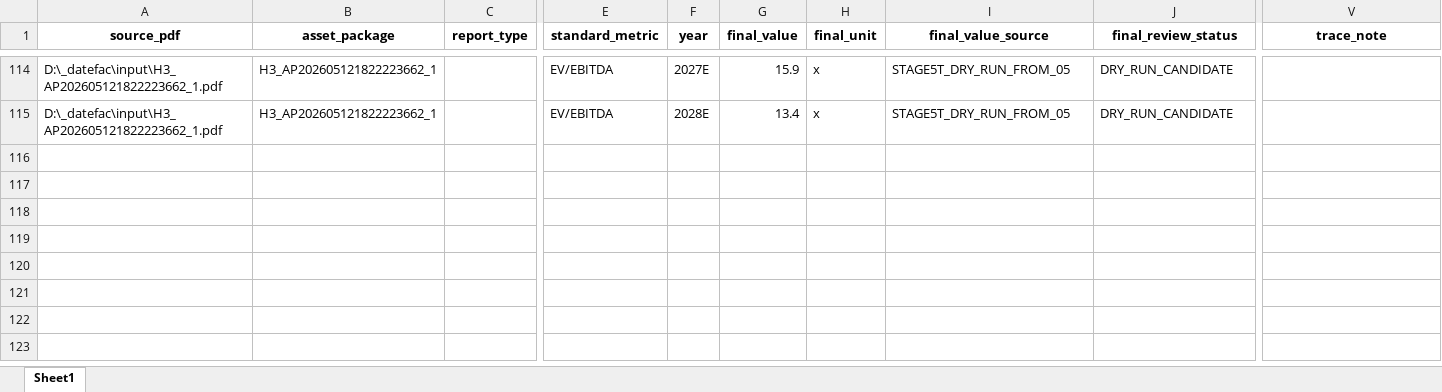
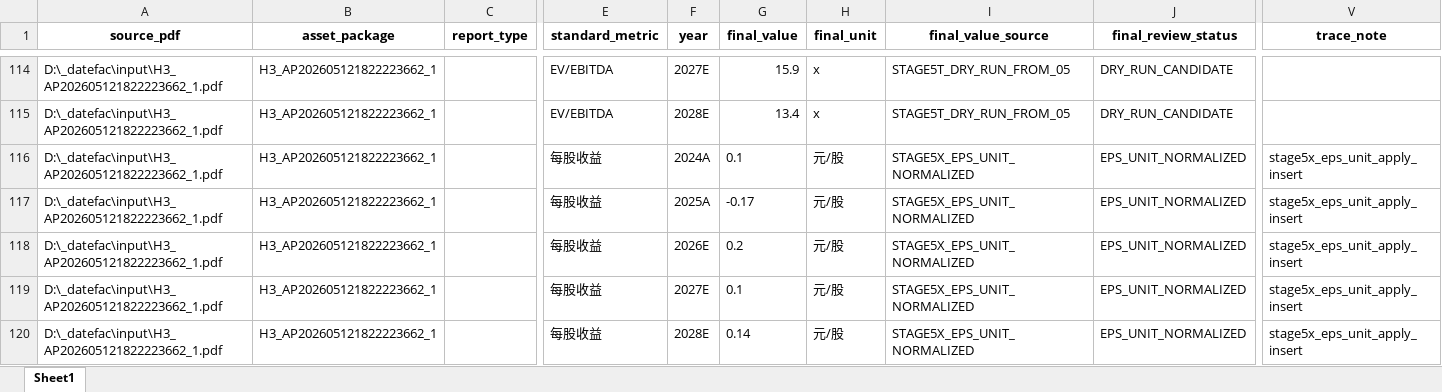
Before and after one commit to jellifissh/_datefac, an Excel workbook: output/delivery_package/06_最终核心财务指标.xlsx, sheet Sheet1, drawn as a sheet; only a part is shown, gaps mark what is left out; values as stored, in another font and other column widths than the file's, no borders; rows hold the shown columns only; the diff names each change by its address in the sheet, - before the commit and + after, or states it on an @@ line.

Commit message:
stage5x: apply reviewed eps unit normalization

```diff
--- a/output/delivery_package/06_最终核心财务指标.xlsx (sheet Sheet1)
+++ b/output/delivery_package/06_最终核心财务指标.xlsx (sheet Sheet1)
+row 116: D:\_datefac\input\H3_AP202605121822223662_1.pdf | H3_AP202605121822223662_1 |  | 每股收益 | 2024A | 0.1 | 元/股 | STAGE5X_EPS_UNIT_NORMALIZED | EPS_UNIT_NORMALIZED | stage5x_eps_unit_apply_insert
+row 117: D:\_datefac\input\H3_AP202605121822223662_1.pdf | H3_AP202605121822223662_1 |  | 每股收益 | 2025A | -0.17 | 元/股 | STAGE5X_EPS_UNIT_NORMALIZED | EPS_UNIT_NORMALIZED | stage5x_eps_unit_apply_insert
+row 118: D:\_datefac\input\H3_AP202605121822223662_1.pdf | H3_AP202605121822223662_1 |  | 每股收益 | 2026E | 0.2 | 元/股 | STAGE5X_EPS_UNIT_NORMALIZED | EPS_UNIT_NORMALIZED | stage5x_eps_unit_apply_insert
+row 119: D:\_datefac\input\H3_AP202605121822223662_1.pdf | H3_AP202605121822223662_1 |  | 每股收益 | 2027E | 0.1 | 元/股 | STAGE5X_EPS_UNIT_NORMALIZED | EPS_UNIT_NORMALIZED | stage5x_eps_unit_apply_insert
+row 120: D:\_datefac\input\H3_AP202605121822223662_1.pdf | H3_AP202605121822223662_1 |  | 每股收益 | 2028E | 0.14 | 元/股 | STAGE5X_EPS_UNIT_NORMALIZED | EPS_UNIT_NORMALIZED | stage5x_eps_unit_apply_insert
```
Also changed, not shown: 4 other files.
